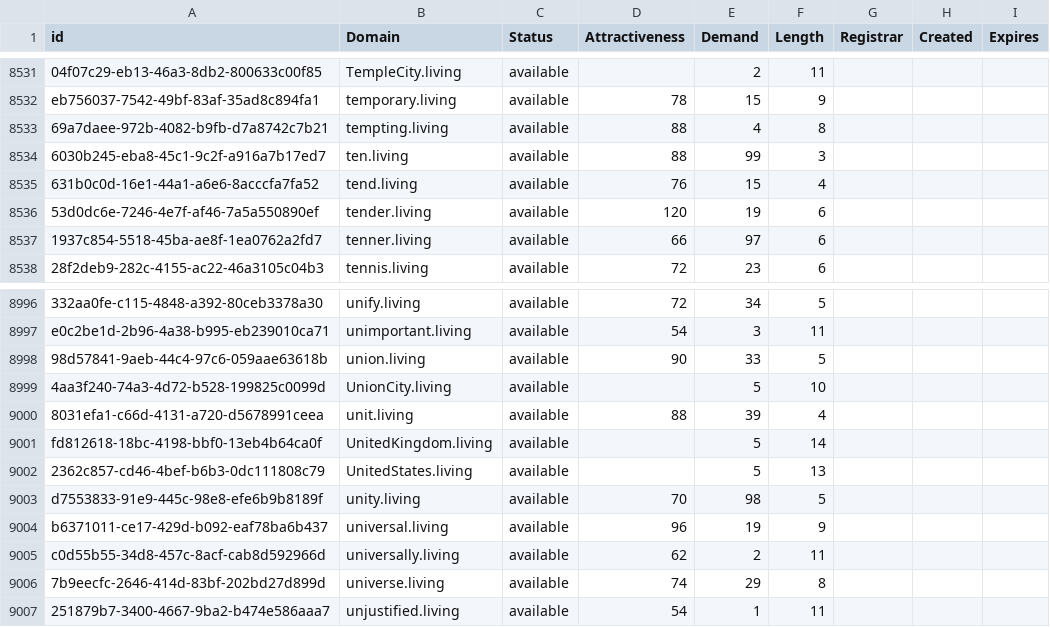
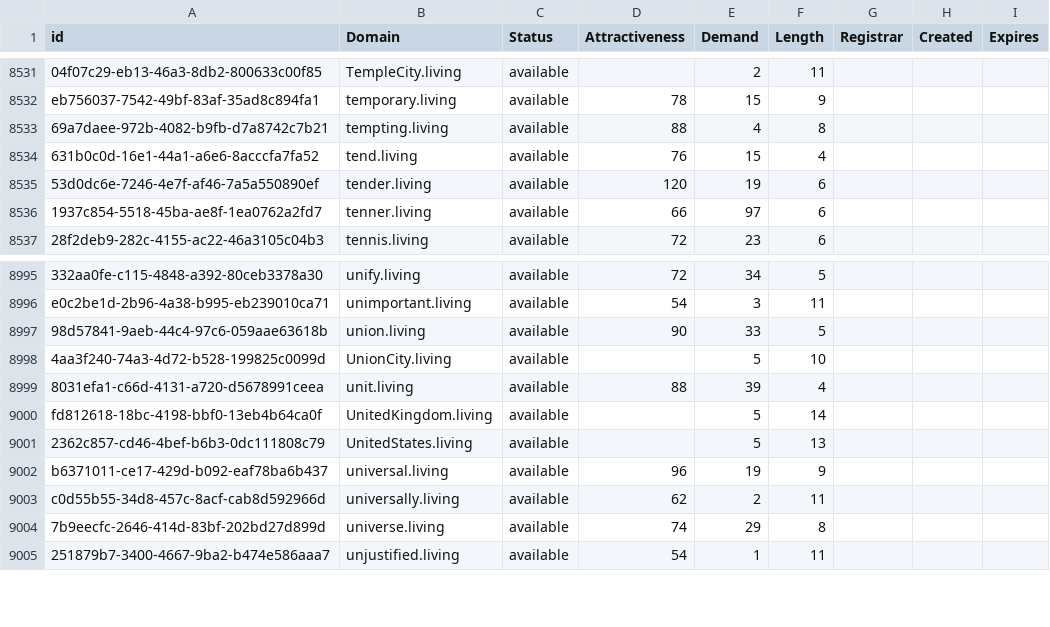
Before and after one commit to UniqueDomains/living-oneword-domains, a CSV file: living.csv, drawn as a sheet; only a part is shown, gaps mark what is left out.

Commit message:
Domains update

```diff
--- a/living.csv
+++ b/living.csv
@@ -8533,3 +8533,2 @@ eb756037-7542-49bf-83af-35ad8c894fa1,temporary.living,available,78,15,9,,,
 69a7daee-972b-4082-b9fb-d7a8742c7b21,tempting.living,available,88,4,8,,,
-6030b245-eba8-45c1-9c2f-a916a7b17ed7,ten.living,available,88,99,3,,,
 631b0c0d-16e1-44a1-a6e6-8acccfa7fa52,tend.living,available,76,15,4,,,
@@ -9002,3 +9001,2 @@ fd812618-18bc-4198-bbf0-13eb4b64ca0f,UnitedKingdom.living,available,,5,14,,,
 2362c857-cd46-4bef-b6b3-0dc111808c79,UnitedStates.living,available,,5,13,,,
-d7553833-91e9-445c-98e8-efe6b9b8189f,unity.living,available,70,98,5,,,
 b6371011-ce17-429d-b092-eaf78ba6b437,universal.living,available,96,19,9,,,
```
Also changed, not shown: 2 other files.
